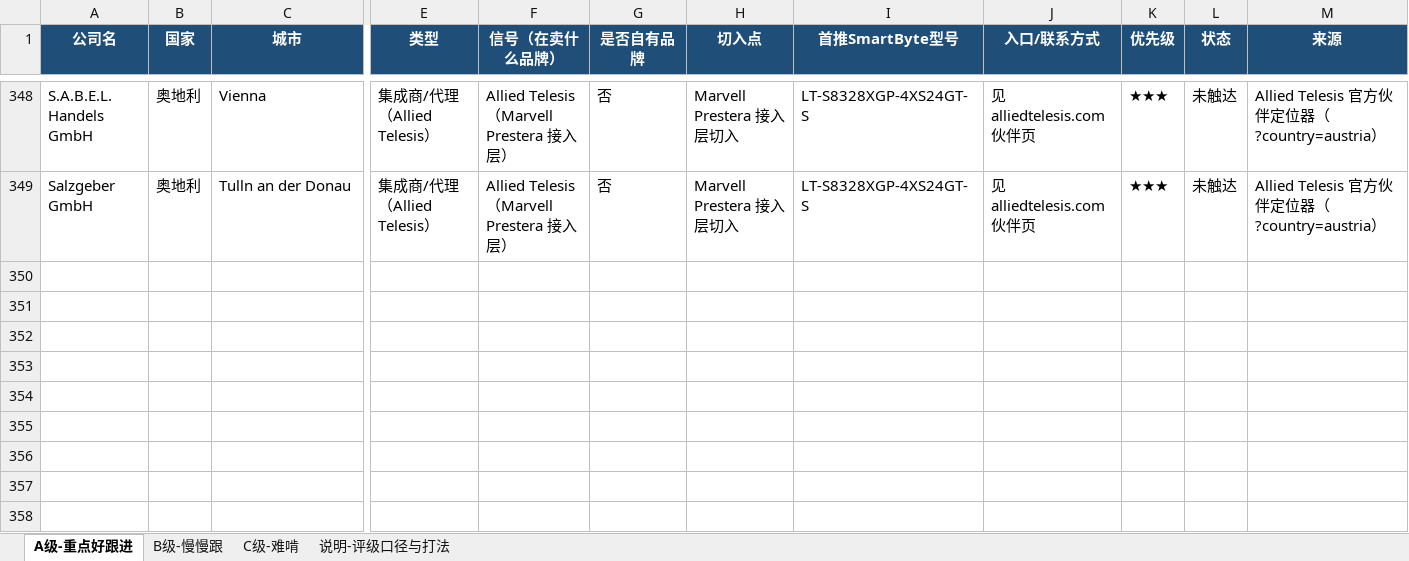
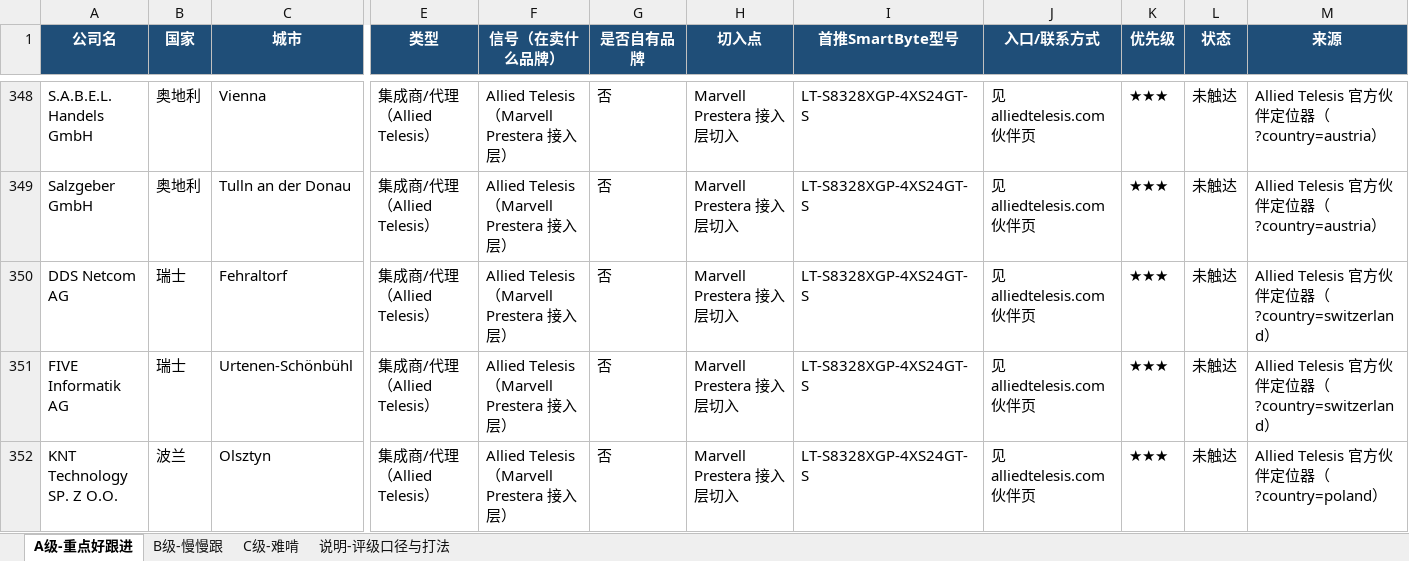
Before and after one commit to SimonSaga-202306/mikrotik-info, an Excel workbook: 客户分级跟进表_2026-09.xlsx, sheet A级-重点好跟进, drawn as a sheet; only a part is shown, gaps mark what is left out; values as stored, in another font and other column widths than the file's, no borders; rows hold the shown columns only; the diff covers the shown part only; the diff names each change by its address in the sheet, - before the commit and + after, or states it on an @@ line.

Commit message:
Allied Telesis Switzerland and Poland complete (1 page each): +8
Co-authored-by: arena-agent <297053741+arena-agent@users.noreply.github.com>

```diff
--- a/客户分级跟进表_2026-09.xlsx (sheet A级-重点好跟进)
+++ b/客户分级跟进表_2026-09.xlsx (sheet A级-重点好跟进)
+row 350: DDS Netcom AG | 瑞士 | Fehraltorf | 集成商/代理（Allied Telesis） | Allied Telesis（Marvell Prestera 接入层） | 否 | Marvell Prestera 接入层切入 | LT-S8328XGP-4XS24GT-S | 见 alliedtelesis.com 伙伴页 | ★★★ | 未触达 | Allied Telesis 官方伙伴定位器（?country=switzerland）
+row 351: FIVE Informatik AG | 瑞士 | Urtenen-Schönbühl | 集成商/代理（Allied Telesis） | Allied Telesis（Marvell Prestera 接入层） | 否 | Marvell Prestera 接入层切入 | LT-S8328XGP-4XS24GT-S | 见 alliedtelesis.com 伙伴页 | ★★★ | 未触达 | Allied Telesis 官方伙伴定位器（?country=switzerland）
+row 352: KNT Technology SP. Z O.O. | 波兰 | Olsztyn | 集成商/代理（Allied Telesis） | Allied Telesis（Marvell Prestera 接入层） | 否 | Marvell Prestera 接入层切入 | LT-S8328XGP-4XS24GT-S | 见 alliedtelesis.com 伙伴页 | ★★★ | 未触达 | Allied Telesis 官方伙伴定位器（?country=poland）
```
Also changed, not shown: 2 added rows elsewhere in this sheet, 8 other files.
